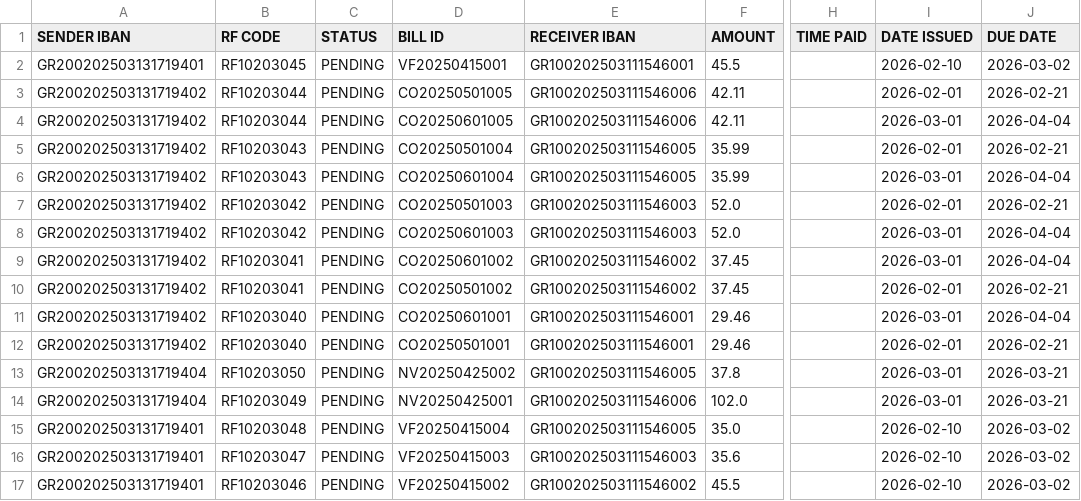
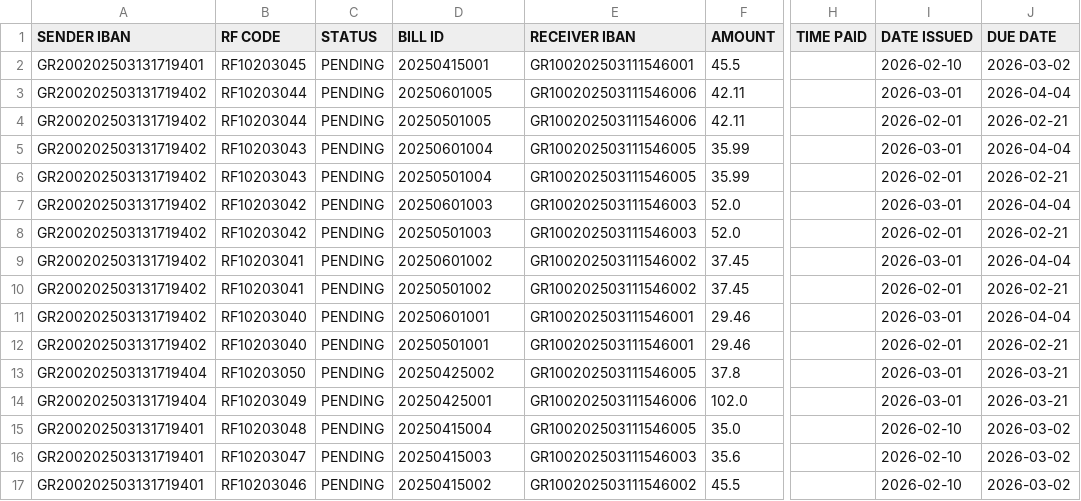
Before and after one commit to Efto-Tat/Bank-of-TUC, a CSV file: BANK_OF_TUC/issuedBills.csv, drawn as a sheet; only a part is shown, gaps mark what is left out; the diff names each change by its address in the sheet, - before the commit and + after, or states it on an @@ line.

```diff
--- a/BANK_OF_TUC/issuedBills.csv
+++ b/BANK_OF_TUC/issuedBills.csv
-D2 (BILL ID): VF20250415001
+D2 (BILL ID): 20250415001
-D3 (BILL ID): CO20250501005
+D3 (BILL ID): 20250601005
-I3 (DATE ISSUED): 2026-02-01
+I3 (DATE ISSUED): 2026-03-01
-J3 (DUE DATE): 2026-02-21
+J3 (DUE DATE): 2026-04-04
-D4 (BILL ID): CO20250601005
+D4 (BILL ID): 20250501005
-I4 (DATE ISSUED): 2026-03-01
+I4 (DATE ISSUED): 2026-02-01
-J4 (DUE DATE): 2026-04-04
+J4 (DUE DATE): 2026-02-21
-D5 (BILL ID): CO20250501004
+D5 (BILL ID): 20250601004
-I5 (DATE ISSUED): 2026-02-01
+I5 (DATE ISSUED): 2026-03-01
-J5 (DUE DATE): 2026-02-21
+J5 (DUE DATE): 2026-04-04
-D6 (BILL ID): CO20250601004
+D6 (BILL ID): 20250501004
-I6 (DATE ISSUED): 2026-03-01
+I6 (DATE ISSUED): 2026-02-01
-J6 (DUE DATE): 2026-04-04
+J6 (DUE DATE): 2026-02-21
-D7 (BILL ID): CO20250501003
+D7 (BILL ID): 20250601003
-I7 (DATE ISSUED): 2026-02-01
+I7 (DATE ISSUED): 2026-03-01
-J7 (DUE DATE): 2026-02-21
+J7 (DUE DATE): 2026-04-04
-D8 (BILL ID): CO20250601003
+D8 (BILL ID): 20250501003
-I8 (DATE ISSUED): 2026-03-01
+I8 (DATE ISSUED): 2026-02-01
-J8 (DUE DATE): 2026-04-04
+J8 (DUE DATE): 2026-02-21
-D9 (BILL ID): CO20250601002
+D9 (BILL ID): 20250601002
-D10 (BILL ID): CO20250501002
+D10 (BILL ID): 20250501002
-D11 (BILL ID): CO20250601001
+D11 (BILL ID): 20250601001
-D12 (BILL ID): CO20250501001
+D12 (BILL ID): 20250501001
-D13 (BILL ID): NV20250425002
+D13 (BILL ID): 20250425002
-D14 (BILL ID): NV20250425001
+D14 (BILL ID): 20250425001
-D15 (BILL ID): VF20250415004
+D15 (BILL ID): 20250415004
-D16 (BILL ID): VF20250415003
+D16 (BILL ID): 20250415003
-D17 (BILL ID): VF20250415002
+D17 (BILL ID): 20250415002
```
Also changed, not shown: BANK_OF_TUC/transferStandingOrders.csv, 54 other files.
